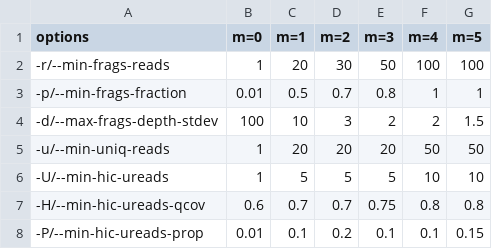
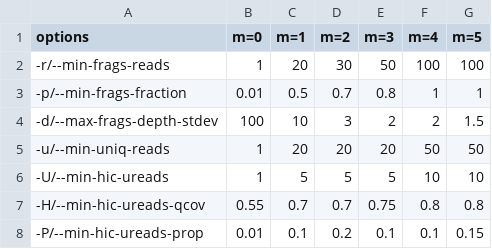
Before and after one commit to shenwei356/kmcp, a TSV file: kmcp/profiling-mode.tsv, drawn as a sheet.

```diff
--- a/kmcp/profiling-mode.tsv
+++ b/kmcp/profiling-mode.tsv
@@ -6,3 +6,3 @@ options	m=0	m=1	m=2	m=3	m=4	m=5
 -U/--min-hic-ureads	1	5	5	5	10	10
--H/--min-hic-ureads-qcov	0.6	0.7	0.7	0.75	0.8	0.8
+-H/--min-hic-ureads-qcov	0.55	0.7	0.7	0.75	0.8	0.8
 -P/--min-hic-ureads-prop	0.01	0.1	0.2	0.1	0.1	0.15
```
Also changed, not shown: 4 other files.
